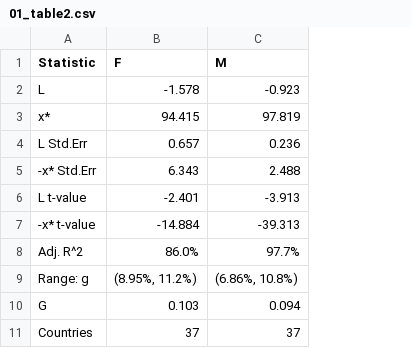
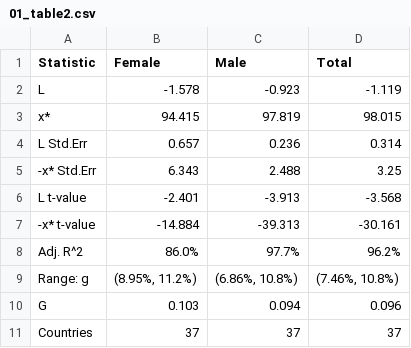
Before and after one commit to asosnovsky/Longevity-Risk-adjusted-Global-Age, a CSV file: data/01_lm_zero/01_table2.csv, drawn as a sheet; the diff names each change by its address in the sheet, - before the commit and + after, or states it on an @@ line.

Commit message:
zero makeham

```diff
--- a/data/01_lm_zero/01_table2.csv
+++ b/data/01_lm_zero/01_table2.csv
+column D (Total), rows 2-11: -1.119 | 98.015 | 0.314 | 3.25 | -3.568 | -30.161 | 96.2% | (7.46%, 10.8%) | 0.096 | 37
-B1: F
+B1: Female
-C1: M
+C1: Male
```
Also changed, not shown: 6 other files.
